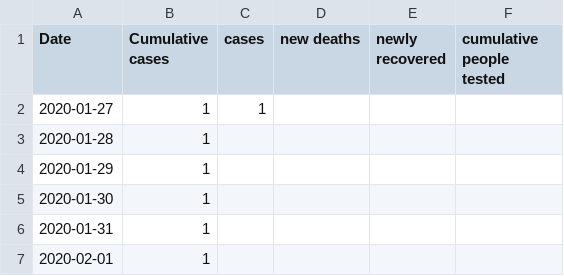
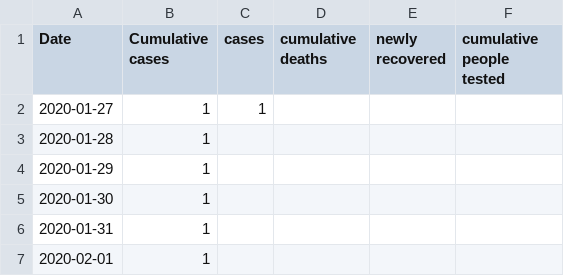
Before and after one commit to duckysherwood/bcCovid19, a CSV file: cumulativeCases.csv, drawn as a sheet; only a part is shown.

Commit message:
Change daily deaths to cumulative deaths

```diff
--- a/cumulativeCases.csv
+++ b/cumulativeCases.csv
@@ -1,2 +1,2 @@
-Date,Cumulative cases,cases,new deaths,newly recovered,cumulative people tested
+Date,Cumulative cases,cases,cumulative deaths,newly recovered,cumulative people tested
 2020-01-27,1,1,,,
```
Also changed, not shown: 1 other file.
